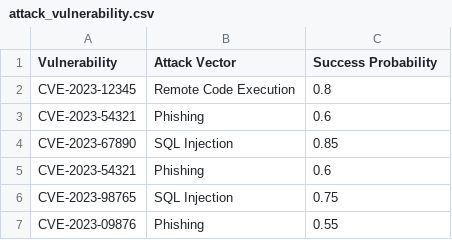
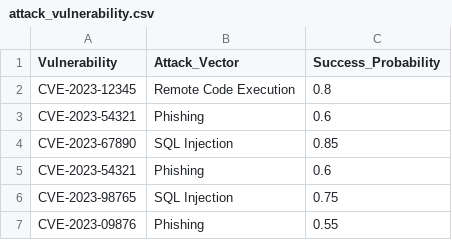
Before and after one commit to Swaroop-Srisailam/Bayesian-Risk-Assessment-using-Cybersecurity-Data, a CSV file: dataset/attack_vulnerability.csv, drawn as a sheet; only a part is shown.

```diff
--- a/dataset/attack_vulnerability.csv
+++ b/dataset/attack_vulnerability.csv
@@ -1,2 +1,2 @@
-Vulnerability,Attack Vector,Success Probability
+Vulnerability,Attack_Vector,Success_Probability
 CVE-2023-12345,Remote Code Execution,0.8
```
Also changed, not shown: dataset/asset_vulnerability.csv, dataset/prior_attack_success.csv, 1 other file.
